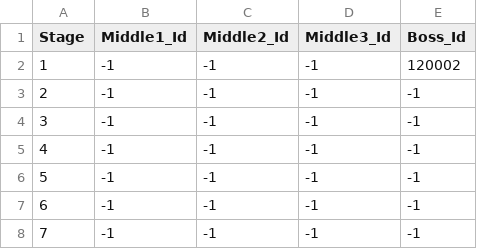
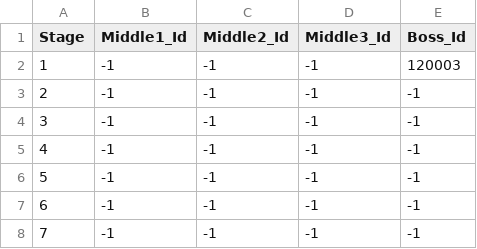
Before and after one commit to qkrkwl6666/TangTangHuru, a CSV file: Assets/08.DataTable/StageBoss.csv, drawn as a sheet; only a part is shown.

```diff
--- a/Assets/08.DataTable/StageBoss.csv
+++ b/Assets/08.DataTable/StageBoss.csv
@@ -1,3 +1,3 @@
 Stage,Middle1_Id,Middle2_Id,Middle3_Id,Boss_Id
-1,-1,-1,-1,120002
+1,-1,-1,-1,120003
 2,-1,-1,-1,-1
```
Also changed, not shown: Assets/08.DataTable/Boss.csv, 10 other files.
